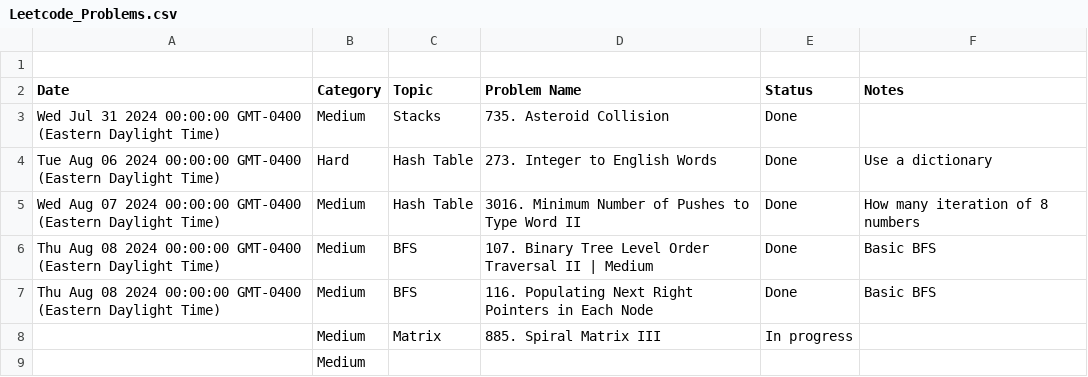
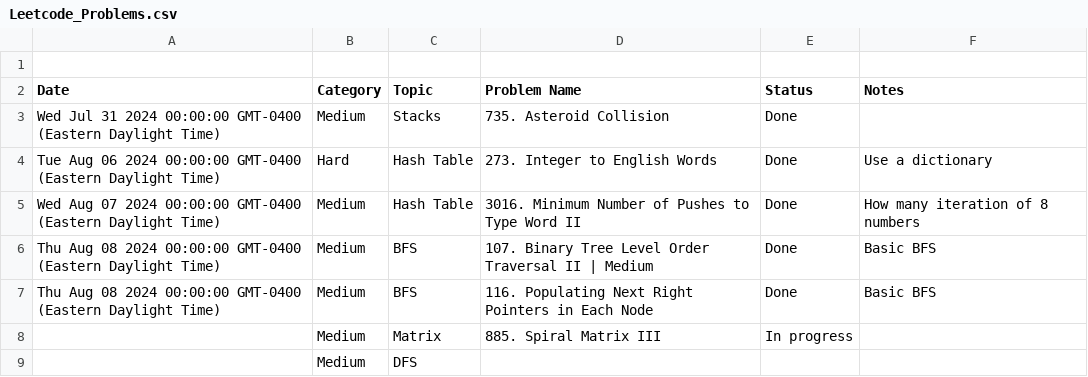
Before and after one commit to kamranbadirov/LeetCode, a CSV file: Leetcode_Problems.csv, drawn as a sheet.

Commit message:
Auto-sync from Google Sheets

```diff
--- a/Leetcode_Problems.csv
+++ b/Leetcode_Problems.csv
@@ -8,2 +8,2 @@ Thu Aug 08 2024 00:00:00 GMT-0400 (Eastern Daylight Time),Medium,BFS,116. Popula
 ,Medium,Matrix ,885. Spiral Matrix III,In progress,
-,Medium,,,,
+,Medium,DFS,,,
```
